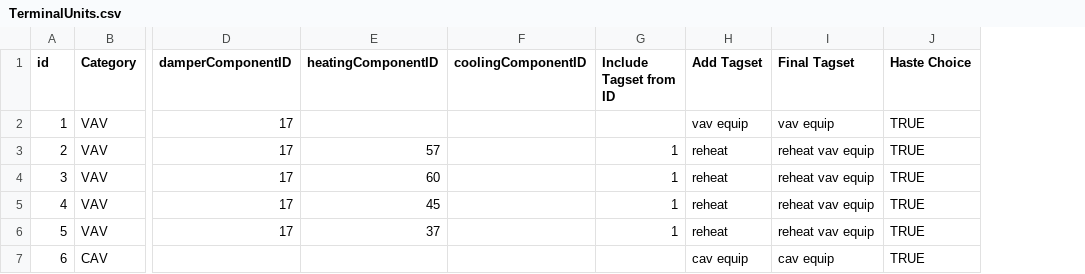
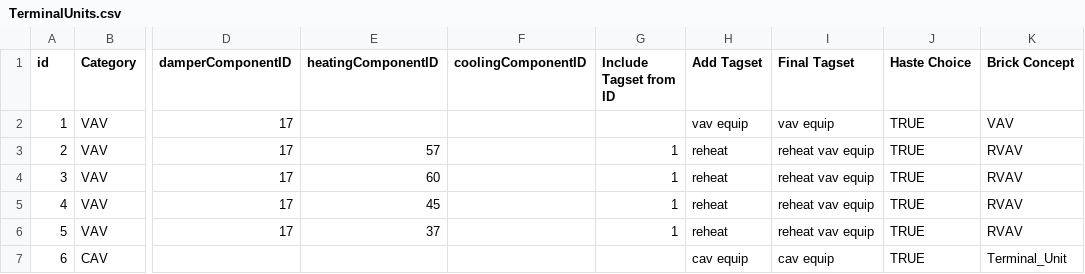
Before and after one commit to NREL/hasty, a CSV file: haste/lib/TerminalUnits.csv, drawn as a sheet; only a part is shown, gaps mark what is left out; the diff names each change by its address in the sheet, - before the commit and + after, or states it on an @@ line.

Commit message:
add brick concept column

```diff
--- a/haste/lib/TerminalUnits.csv
+++ b/haste/lib/TerminalUnits.csv
+column K (Brick Concept), rows 2-7: VAV | RVAV | RVAV | RVAV | RVAV | Terminal_Unit
```
